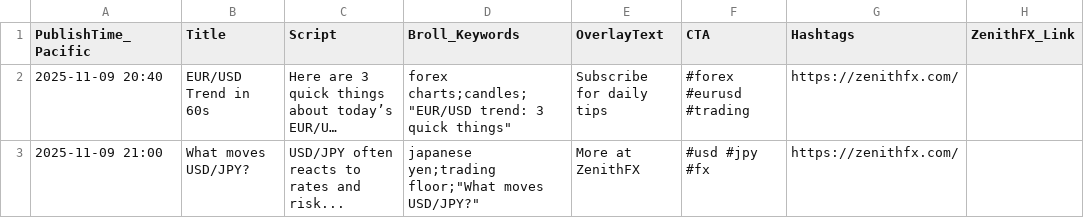
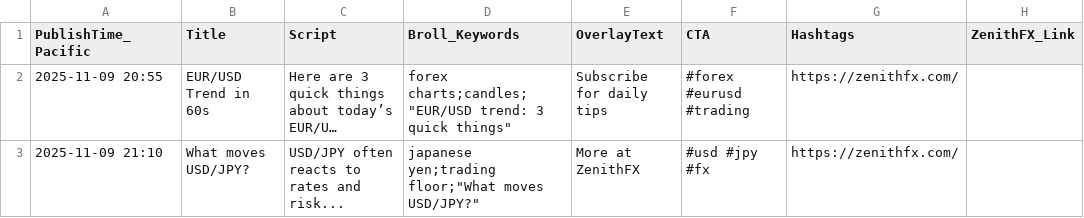
Before and after one commit to realzenithfx/forex-video-factory-free, a CSV file: prompts.csv, drawn as a sheet; long unchanged cells end in …; the diff names each change by its address in the sheet, - before the commit and + after, or states it on an @@ line.

Commit message:
Update prompts.csv

```diff
--- a/prompts.csv
+++ b/prompts.csv
-A2 (PublishTime_Pacific): 2025-11-09 20:40
+A2 (PublishTime_Pacific): 2025-11-09 20:55
-A3 (PublishTime_Pacific): 2025-11-09 21:00
+A3 (PublishTime_Pacific): 2025-11-09 21:10
```
